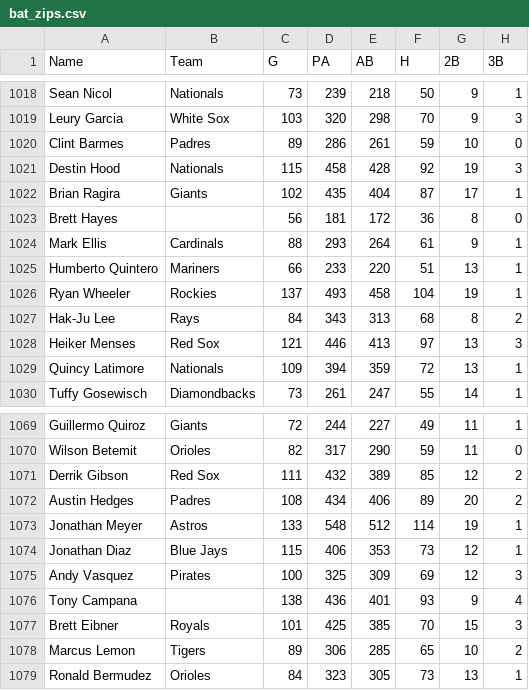
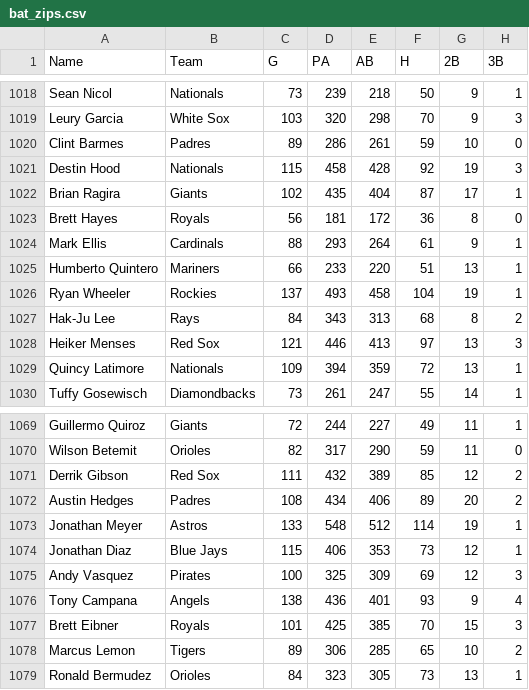
Before and after one commit to jthomm/fuzzy-octo-ninja, a CSV file: bat_zips/bat_zips.csv, drawn as a sheet; only a part is shown, gaps mark what is left out; the diff covers the shown part only; the diff names each change by its address in the sheet, - before the commit and + after, or states it on an @@ line.

```diff
--- a/bat_zips/bat_zips.csv
+++ b/bat_zips/bat_zips.csv
-B1023 (Team): (empty)
+B1023 (Team): Royals
-B1076 (Team): (empty)
+B1076 (Team): Angels
```
Also changed, not shown: 6 edited cells elsewhere in this file, bat_fgdc/bat_fgdc.csv, bat_stmr/bat_stmr.csv, 14 other files.
